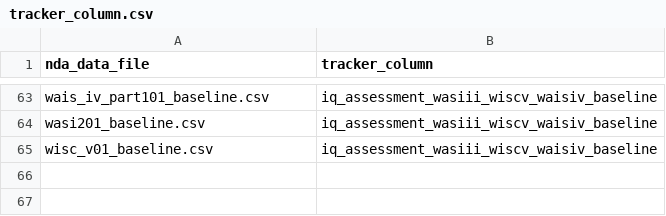
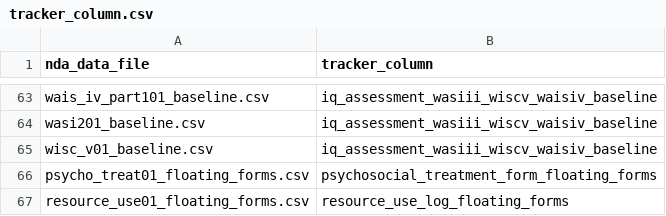
Before and after one commit to AMP-SCZ/utility, a CSV file: nda-transform/tracker_column.csv, drawn as a sheet; only a part is shown, gaps mark what is left out; the diff names each change by its address in the sheet, - before the commit and + after, or states it on an @@ line.

Commit message:
add psycho_treat01 and resource_use01 lines to tracker_column.csv Closes issue #151

```diff
--- a/nda-transform/tracker_column.csv
+++ b/nda-transform/tracker_column.csv
+row 66: psycho_treat01_floating_forms.csv | psychosocial_treatment_form_floating_forms
+row 67: resource_use01_floating_forms.csv | resource_use_log_floating_forms
```
